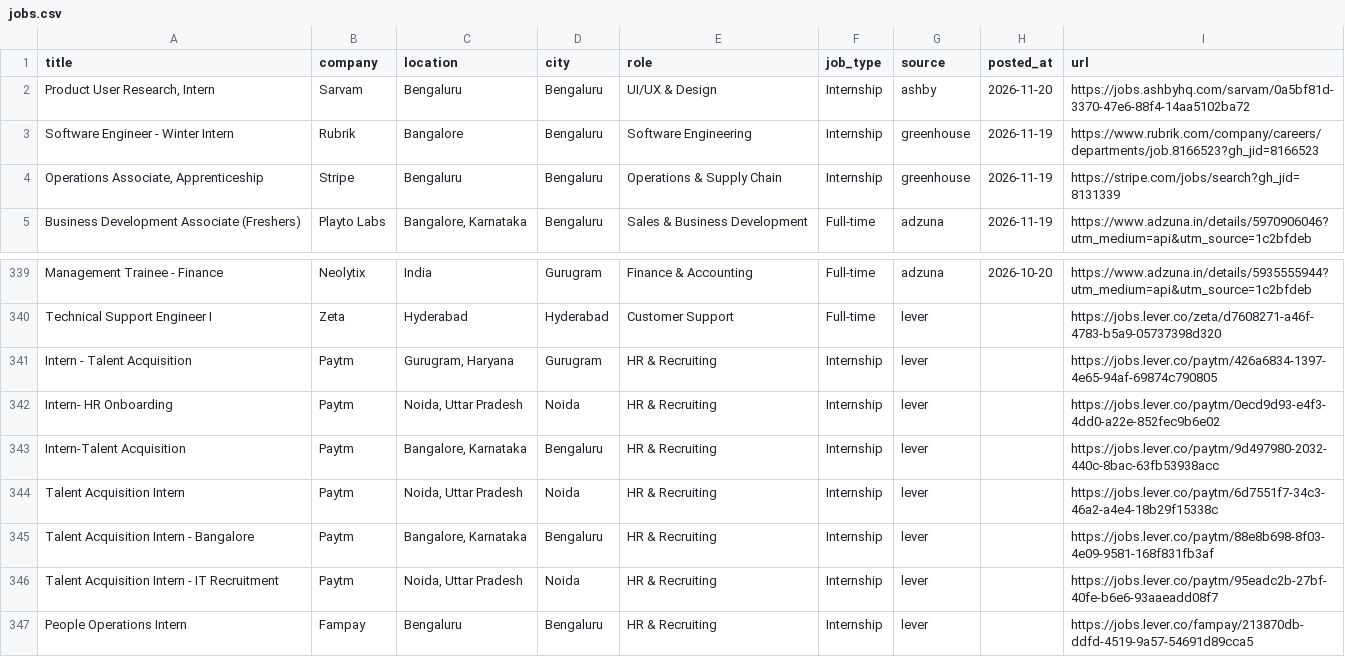
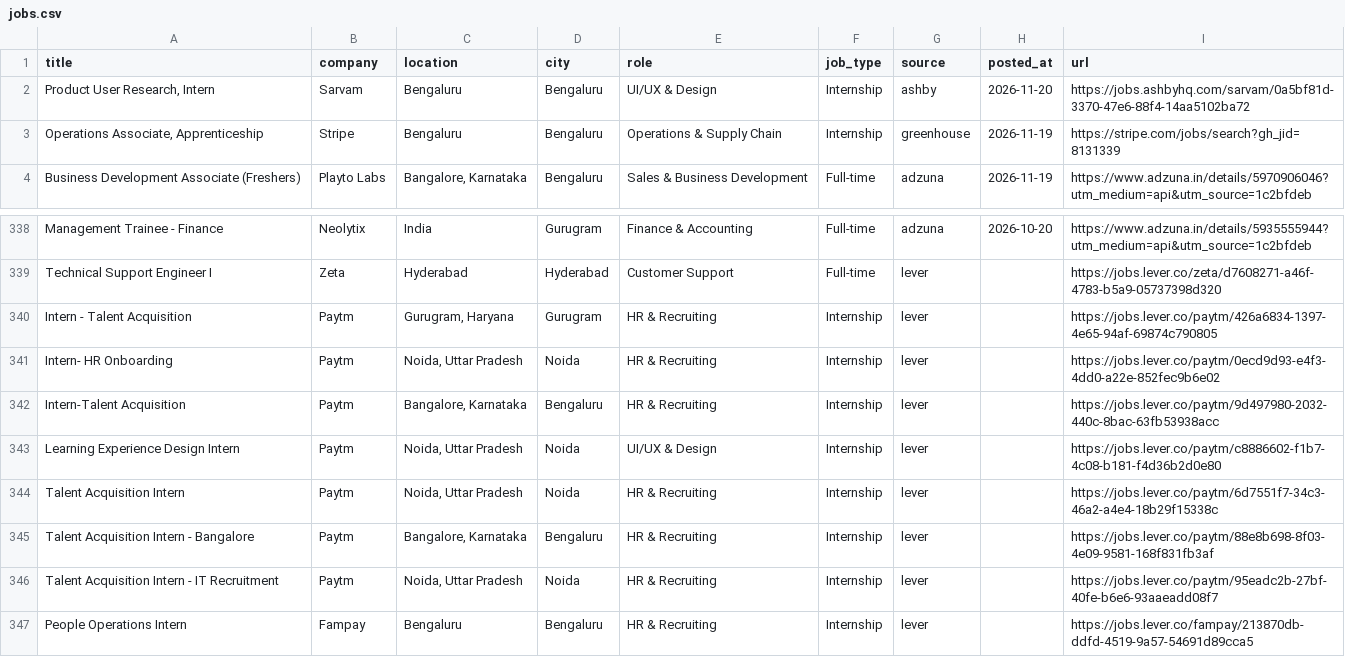
Before and after one commit to 13krishan/fresher-jobs-india, a CSV file: docs/data/jobs.csv, drawn as a sheet; only a part is shown, gaps mark what is left out; removed rows and columns are numbered as before the commit, all else as after; the diff names each change by its address in the sheet, - before the commit and + after, or states it on an @@ line.

```diff
--- a/docs/data/jobs.csv
+++ b/docs/data/jobs.csv
-row 3: Software Engineer - Winter Intern | Rubrik | Bangalore | Bengaluru | Software Engineering | Internship | greenhouse | 2026-11-19 | https://www.rubrik.com/company/careers/departments/job.8166523?gh_jid=8166523
+row 343: Learning Experience Design Intern | Paytm | Noida, Uttar Pradesh | Noida | UI/UX & Design | Internship | lever |  | https://jobs.lever.co/paytm/c8886602-f1b7-4c08-b181-f4d36b2d0e80
```
Also changed, not shown: 5 other files.
